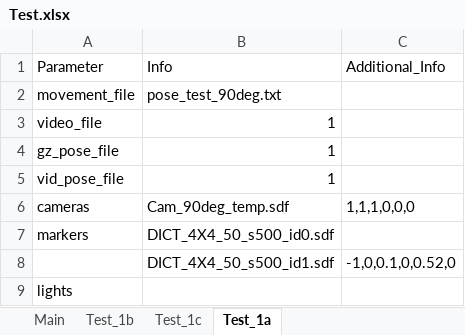
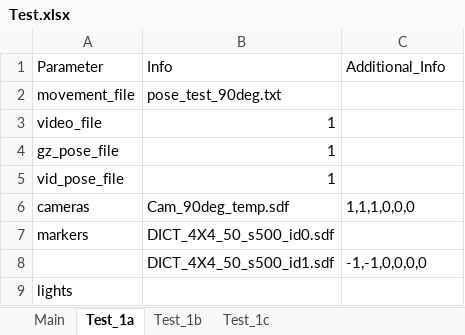
Before and after one commit to PaulOli4Uni/FiducialTags, an Excel workbook: Simulations/Test.xlsx, sheet Test_1a, drawn as a sheet; values as stored, in another font and other column widths than the file's, no borders; the diff names each change by its address in the sheet, - before the commit and + after, or states it on an @@ line.

```diff
--- a/Simulations/Test.xlsx (sheet Test_1a)
+++ b/Simulations/Test.xlsx (sheet Test_1a)
@@ sheet tab order changed: Main | Test_1a | Test_1b | Test_1c @@
-C8: -1,0,0.1,0,0.52,0
+C8: -1,-1,0,0,0,0
```
Also changed, not shown: 2 other files.
